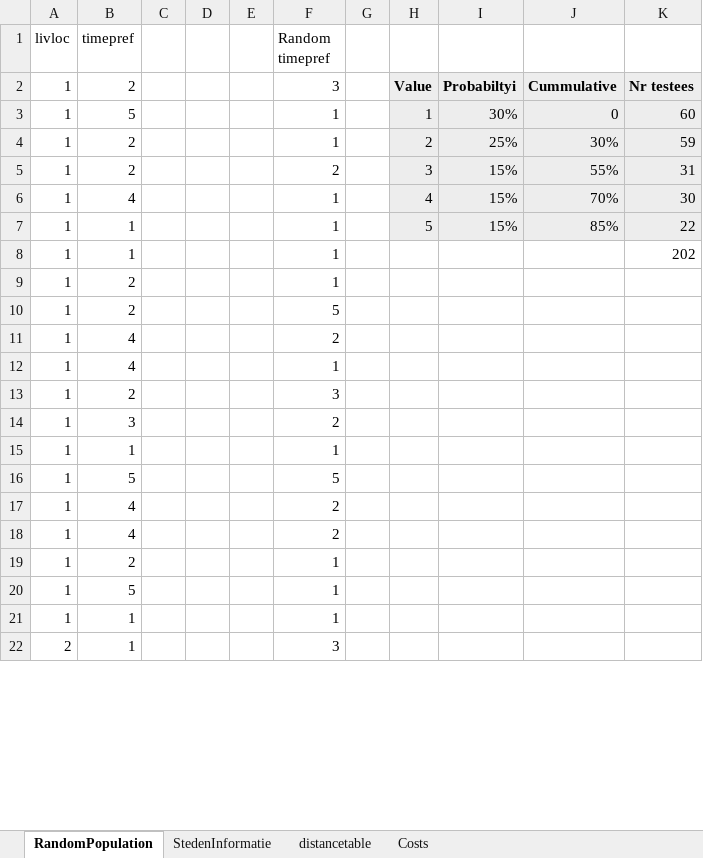
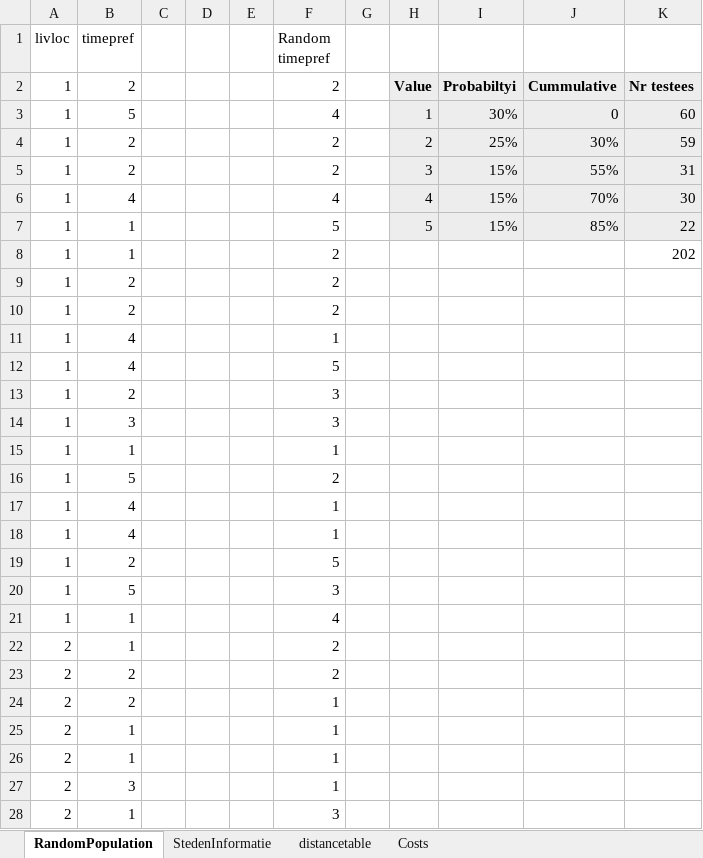
Before and after one commit to erikbaas/Optimising_Covid_Test_Allocations, an Excel workbook: testees.xlsx, sheet RandomPopulation, drawn as a sheet; only a part is shown; values as stored, in another font and other column widths than the file's, no borders; removed rows and columns are numbered as before the commit, all else as after; the diff covers the shown part only; the diff names each change by its address in the sheet, - before the commit and + after, or states it on an @@ line.

Commit message:
Voor Josh

```diff
--- a/testees.xlsx (sheet RandomPopulation)
+++ b/testees.xlsx (sheet RandomPopulation)
-F2 (Random timepref): 3
+F2 (Random timepref): 2
-F3 (Random timepref): 1
+F3 (Random timepref): 4
-F4 (Random timepref): 1
+F4 (Random timepref): 2
-F6 (Random timepref): 1
+F6 (Random timepref): 4
-F7 (Random timepref): 1
+F7 (Random timepref): 5
-F8:F9 (Random timepref): 1
+F8:F9 (Random timepref): 2
+row 10: 1 | 2 |  |  |  | 2
@@ row 12 moved to row 11: 1 @@
+row 12: 1 | 4 |  |  |  | 5
+row 13: 1 | 2 |  |  |  | 3
+row 14: 1 | 3 |  |  |  | 3
+row 15: 1 | 1 |  |  |  | 1
+row 16: 1 | 5 |  |  |  | 2
+row 17: 1 | 4 |  |  |  | 1
+row 18: 1 | 4 |  |  |  | 1
-row 11: 1 | 4 |  |  |  | 2
-B20 (timepref): 2
+B20 (timepref): 5
-row 14: 1 | 3 |  |  |  | 2
-F21 (Random timepref): 1
+F21 (Random timepref): 4
-row 16: 1 | 5 |  |  |  | 5
-row 17: 1 | 4 |  |  |  | 2
-row 18: 1 | 4 |  |  |  | 2
@@ row 26 moved to row 22: 2 @@
@@ row 24 moved to row 23: 2 @@
-A24 (livloc): 1
+A24 (livloc): 2
-row 20: 1 | 5 |  |  |  | 1
-A25 (livloc): 1
+A25 (livloc): 2
+row 26: 2 | 1 |  |  |  | 1
+row 27: 2 | 3 |  |  |  | 1
```
Also changed, not shown: 45 added rows, 49 removed rows, 44 moved rows and 41 edited cells elsewhere in this sheet.
